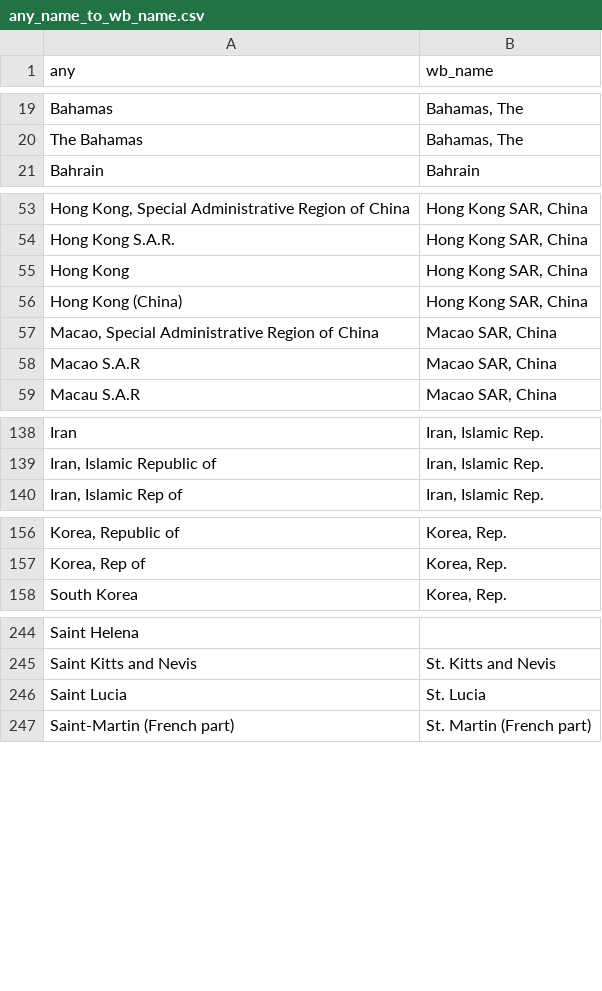
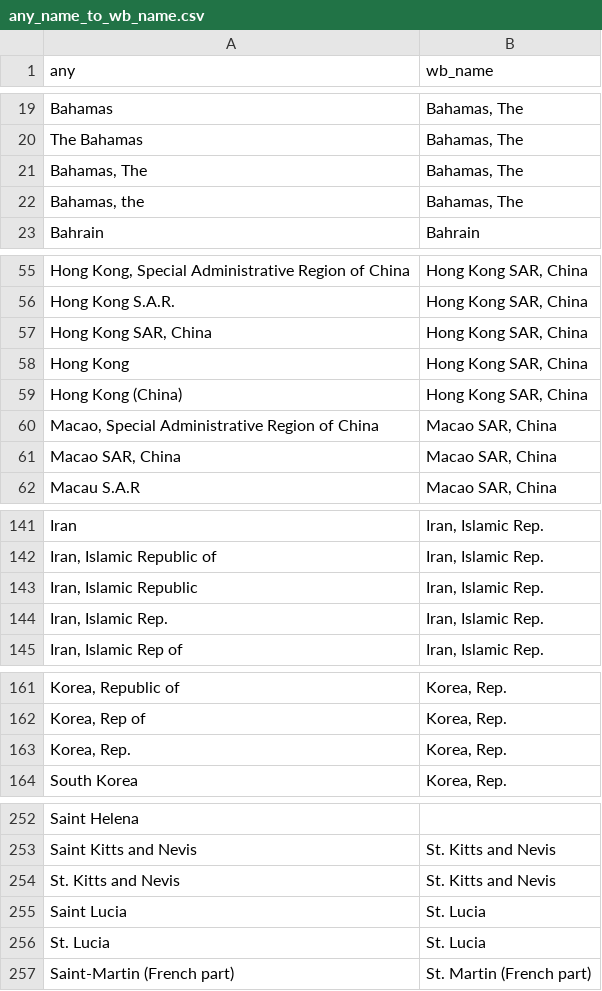
Before and after one commit to adrivsh/country_names, a CSV file: out/any_name_to_wb_name.csv, drawn as a sheet; only a part is shown, gaps mark what is left out; addresses are those after the commit; the diff covers the shown part only; the diff names each change by its address in the sheet, - before the commit and + after, or states it on an @@ line.

```diff
--- a/out/any_name_to_wb_name.csv
+++ b/out/any_name_to_wb_name.csv
+row 21: Bahamas, The | Bahamas, The
+row 22: Bahamas, the | Bahamas, The
+row 57: Hong Kong SAR, China | Hong Kong SAR, China
-A61 (any): Macao S.A.R
+A61 (any): Macao SAR, China
+row 143: Iran, Islamic Republic | Iran, Islamic Rep.
+row 144: Iran, Islamic Rep. | Iran, Islamic Rep.
+row 163: Korea, Rep. | Korea, Rep.
+row 254: St. Kitts and Nevis | St. Kitts and Nevis
+row 256: St. Lucia | St. Lucia
```
Also changed, not shown: 4 added rows elsewhere in this file, names_to_iso.csv.
